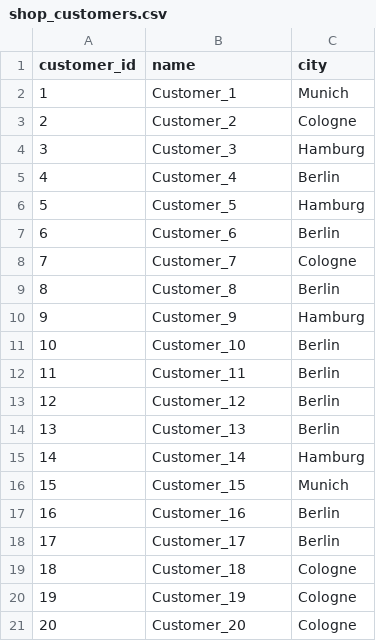
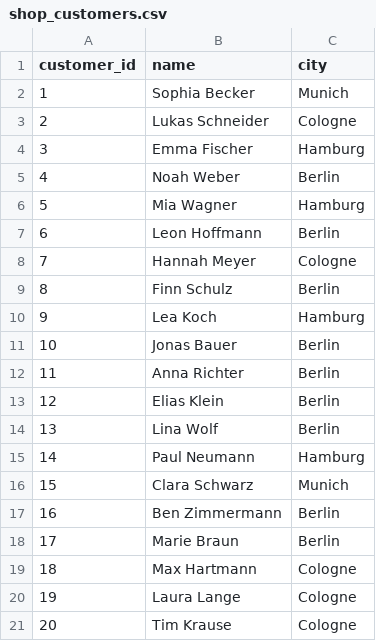
Before and after one commit to chiaoya/Data_to_Decision_with_SQL_Python, a CSV file: course_data/shop/shop_customers.csv, drawn as a sheet.

```diff
--- a/course_data/shop/shop_customers.csv
+++ b/course_data/shop/shop_customers.csv
@@ -1,21 +1,21 @@
 customer_id,name,city
-1,Customer_1,Munich
-2,Customer_2,Cologne
-3,Customer_3,Hamburg
-4,Customer_4,Berlin
-5,Customer_5,Hamburg
-6,Customer_6,Berlin
-7,Customer_7,Cologne
-8,Customer_8,Berlin
-9,Customer_9,Hamburg
-10,Customer_10,Berlin
-11,Customer_11,Berlin
-12,Customer_12,Berlin
-13,Customer_13,Berlin
-14,Customer_14,Hamburg
-15,Customer_15,Munich
-16,Customer_16,Berlin
-17,Customer_17,Berlin
-18,Customer_18,Cologne
-19,Customer_19,Cologne
-20,Customer_20,Cologne
+1,Sophia Becker,Munich
+2,Lukas Schneider,Cologne
+3,Emma Fischer,Hamburg
+4,Noah Weber,Berlin
+5,Mia Wagner,Hamburg
+6,Leon Hoffmann,Berlin
+7,Hannah Meyer,Cologne
+8,Finn Schulz,Berlin
+9,Lea Koch,Hamburg
+10,Jonas Bauer,Berlin
+11,Anna Richter,Berlin
+12,Elias Klein,Berlin
+13,Lina Wolf,Berlin
+14,Paul Neumann,Hamburg
+15,Clara Schwarz,Munich
+16,Ben Zimmermann,Berlin
+17,Marie Braun,Berlin
+18,Max Hartmann,Cologne
+19,Laura Lange,Cologne
+20,Tim Krause,Cologne
```
Also changed, not shown: course_data/fitness/fitness_classes.csv, course_data/fitness/fitness_members.csv, 3 other files.
